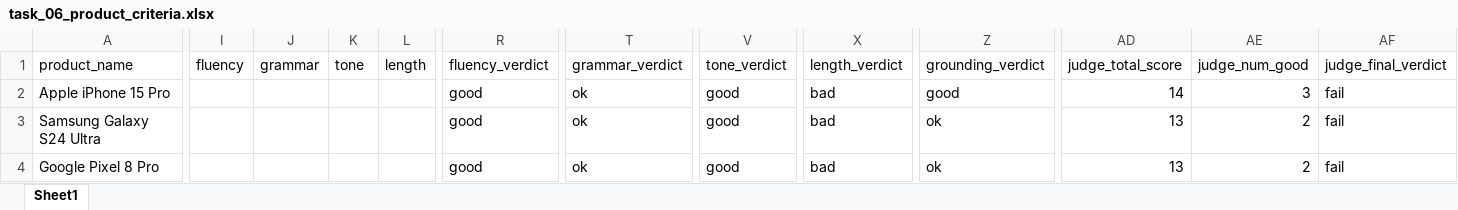
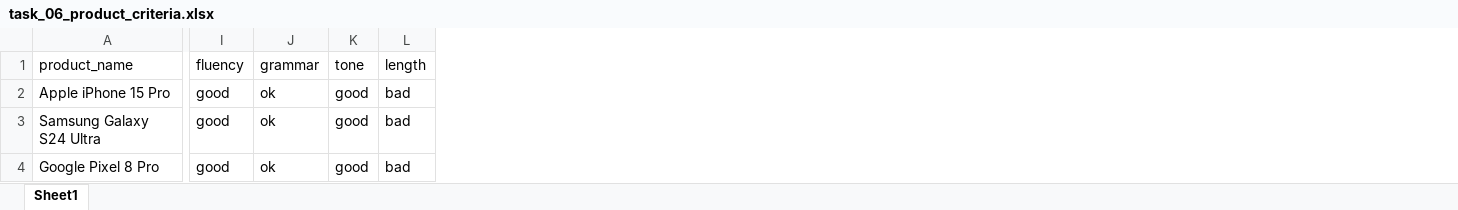
Before and after one commit to ilayni/nebius-lesson2-model-evaluation, an Excel workbook: submissions/task_06_product_criteria.xlsx, sheet Sheet1, drawn as a sheet; only a part is shown, gaps mark what is left out; values as stored, in another font and other column widths than the file's, no borders; the diff covers the shown part only; the diff names each change by its address in the sheet, - before the commit and + after, or states it on an @@ line.

Commit message:
saving .xlsx files

```diff
--- a/submissions/task_06_product_criteria.xlsx (sheet Sheet1)
+++ b/submissions/task_06_product_criteria.xlsx (sheet Sheet1)
-column R (fluency_verdict), rows 2-4: all good
-column T (grammar_verdict), rows 2-4: all ok
-column V (tone_verdict), rows 2-4: all good
-column X (length_verdict), rows 2-4: all bad
-column Z (grounding_verdict), rows 2-4: good | ok | ok
-column AD (judge_total_score), rows 2-4: 14 | 13 | 13
-column AE (judge_num_good), rows 2-4: 3 | 2 | 2
-column AF (judge_final_verdict), rows 2-4: all fail
-I2:I4 (fluency): (empty)
+I2:I4 (fluency): good
-J2:J4 (grammar): (empty)
+J2:J4 (grammar): ok
-K2:K4 (tone): (empty)
+K2:K4 (tone): good
-L2:L4 (length): (empty)
+L2:L4 (length): bad
```
Also changed, not shown: 58 edited cells elsewhere in this sheet, 1 other file.
